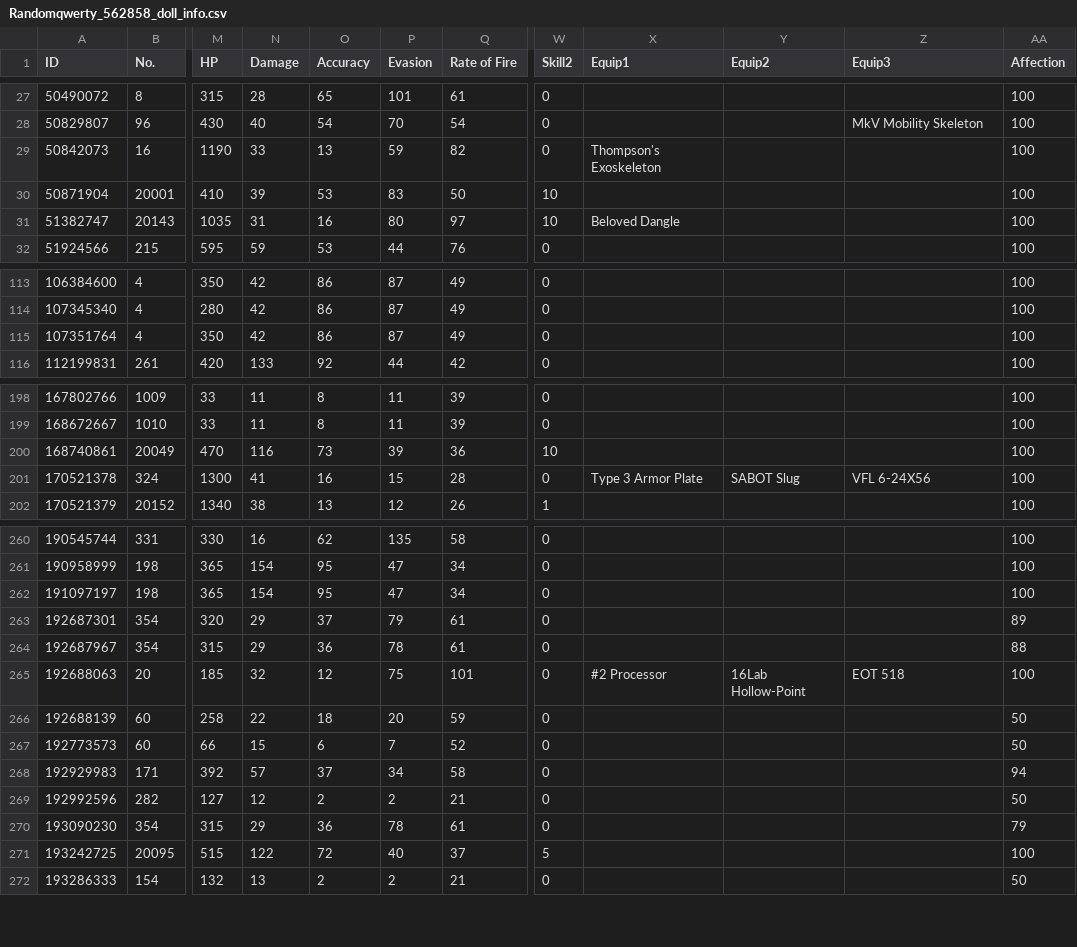
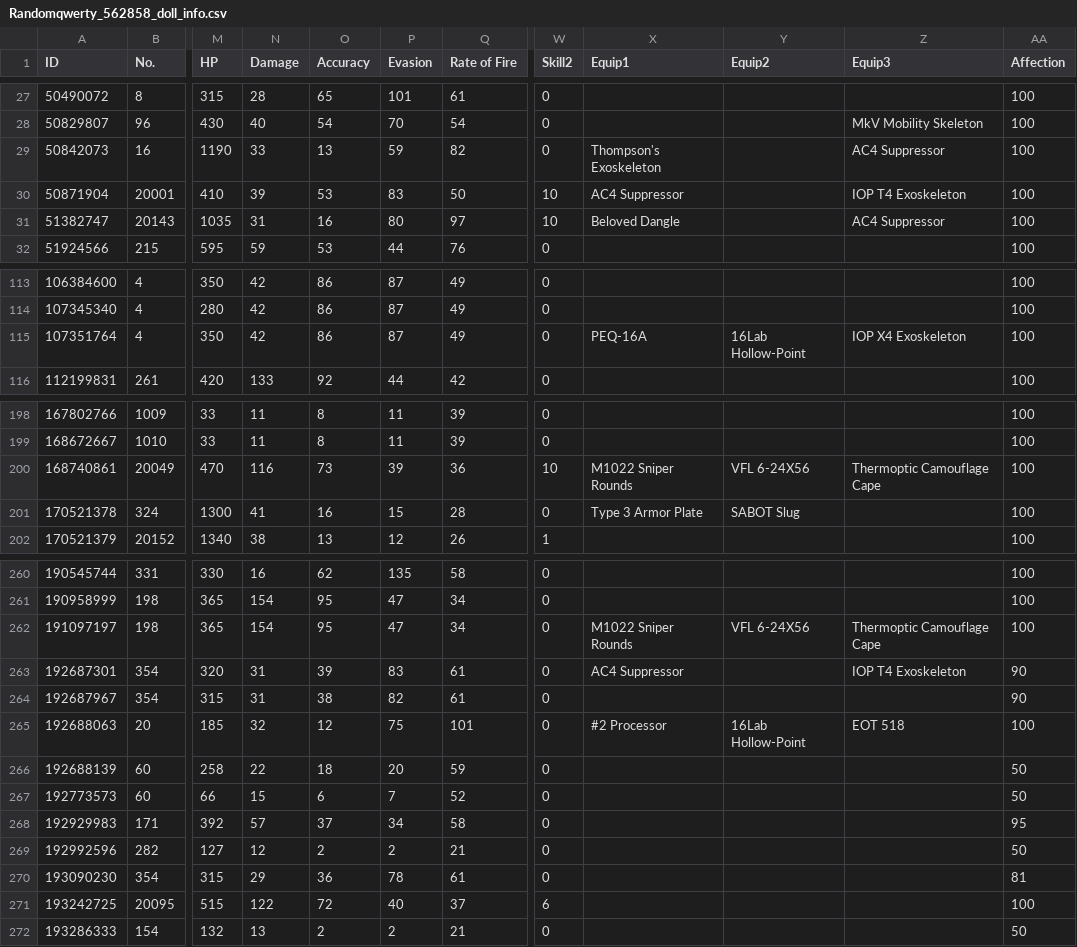
Before and after one commit to randomqwerty/randomqwerty_gfl, a CSV file: Randomqwerty_562858_doll_info.csv, drawn as a sheet; only a part is shown, gaps mark what is left out; the diff covers the shown part only; the diff names each change by its address in the sheet, - before the commit and + after, or states it on an @@ line.

```diff
--- a/Randomqwerty_562858_doll_info.csv
+++ b/Randomqwerty_562858_doll_info.csv
-Z29 (Equip3): (empty)
+Z29 (Equip3): AC4 Suppressor
-X30 (Equip1): (empty)
+X30 (Equip1): AC4 Suppressor
-Z30 (Equip3): (empty)
+Z30 (Equip3): IOP T4 Exoskeleton
-Z31 (Equip3): (empty)
+Z31 (Equip3): AC4 Suppressor
-X115 (Equip1): (empty)
+X115 (Equip1): PEQ-16A
-Y115 (Equip2): (empty)
+Y115 (Equip2): 16Lab Hollow-Point
-Z115 (Equip3): (empty)
+Z115 (Equip3): IOP X4 Exoskeleton
-X200 (Equip1): (empty)
+X200 (Equip1): M1022 Sniper Rounds
-Y200 (Equip2): (empty)
+Y200 (Equip2): VFL 6-24X56
-Z200 (Equip3): (empty)
+Z200 (Equip3): Thermoptic Camouflage Cape
-Z201 (Equip3): VFL 6-24X56
+Z201 (Equip3): (empty)
-X262 (Equip1): (empty)
+X262 (Equip1): M1022 Sniper Rounds
-Y262 (Equip2): (empty)
+Y262 (Equip2): VFL 6-24X56
-Z262 (Equip3): (empty)
+Z262 (Equip3): Thermoptic Camouflage Cape
-N263:N264 (Damage): 29
+N263:N264 (Damage): 31
-O263 (Accuracy): 37
+O263 (Accuracy): 39
-P263 (Evasion): 79
+P263 (Evasion): 83
-X263 (Equip1): (empty)
+X263 (Equip1): AC4 Suppressor
-Z263 (Equip3): (empty)
+Z263 (Equip3): IOP T4 Exoskeleton
-AA263 (Affection): 89
+AA263 (Affection): 90
-O264 (Accuracy): 36
+O264 (Accuracy): 38
-P264 (Evasion): 78
+P264 (Evasion): 82
-AA264 (Affection): 88
+AA264 (Affection): 90
-AA268 (Affection): 94
+AA268 (Affection): 95
-AA270 (Affection): 79
+AA270 (Affection): 81
-W271 (Skill2): 5
+W271 (Skill2): 6
```
Also changed, not shown: 19 edited cells elsewhere in this file, Randomqwerty_562858__theater_optimize_team.csv, Randomqwerty_562858_equip_info.csv, 2 other files.
